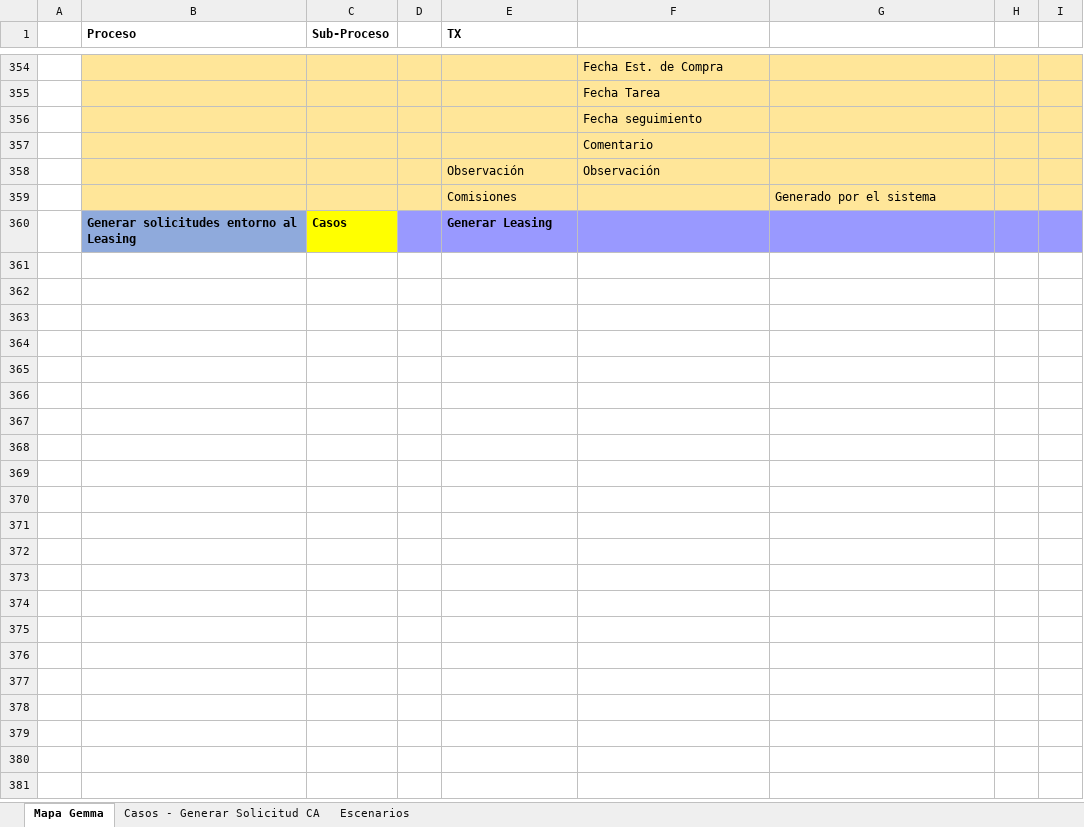
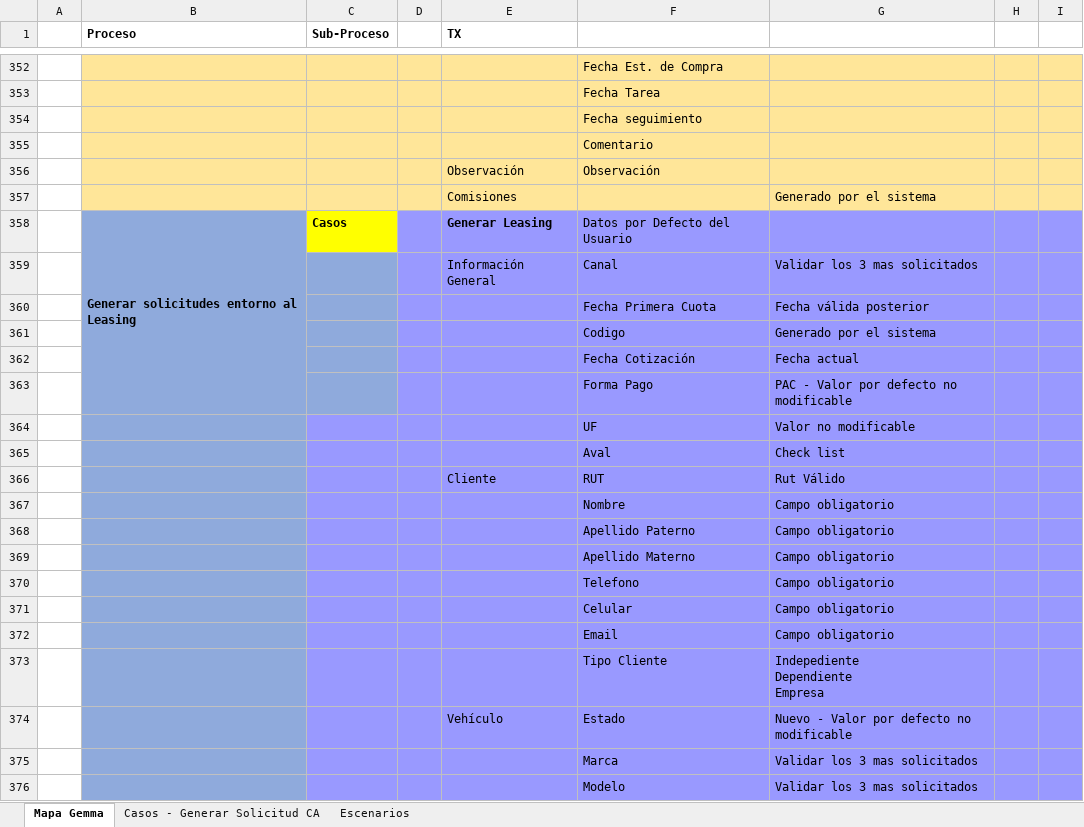
Before and after one commit to mvilches2508/Global-Testing, an Excel workbook: Mapa Transaccional - Gemma.xlsx, sheet Mapa Gemma, drawn as a sheet; only a part is shown, gaps mark what is left out; values as stored, in another font and other column widths than the file's, no borders; addresses are those after the commit; ↵ is a line break in a cell; the diff covers the shown part only; the diff names each change by its address in the sheet, - before the commit and + after, or states it on an @@ line.

```diff
--- a/Mapa Transaccional - Gemma.xlsx (sheet Mapa Gemma)
+++ b/Mapa Transaccional - Gemma.xlsx (sheet Mapa Gemma)
+B358:B363 merged
-F358: (empty)
+F358: Datos por Defecto del Usuario
+row 359:  |  |  |  | Información General | Canal | Validar los 3 mas solicitados
+row 360:  |  |  |  |  | Fecha Primera Cuota | Fecha válida posterior
+row 361:  |  |  |  |  | Codigo | Generado por el sistema
+row 362:  |  |  |  |  | Fecha Cotización | Fecha actual
+row 363:  |  |  |  |  | Forma Pago | PAC - Valor por defecto no modificable
+row 364:  |  |  |  |  | UF | Valor no modificable
+row 365:  |  |  |  |  | Aval | Check list
+row 366:  |  |  |  | Cliente | RUT | Rut Válido
+row 367:  |  |  |  |  | Nombre | Campo obligatorio
+row 368:  |  |  |  |  | Apellido Paterno | Campo obligatorio
+row 369:  |  |  |  |  | Apellido Materno | Campo obligatorio
+row 370:  |  |  |  |  | Telefono | Campo obligatorio
+row 371:  |  |  |  |  | Celular | Campo obligatorio
+row 372:  |  |  |  |  | Email | Campo obligatorio
+row 373:  |  |  |  |  | Tipo Cliente | Indepediente ↵ Dependiente ↵ Empresa
+row 374:  |  |  |  | Vehículo | Estado | Nuevo - Valor por defecto no modificable
+row 375:  |  |  |  |  | Marca | Validar los 3 mas solicitados
+row 376:  |  |  |  |  | Modelo | Validar los 3 mas solicitados
```
Also changed, not shown: 43 added rows, 2 removed rows and 1 edited cell elsewhere in this sheet.
